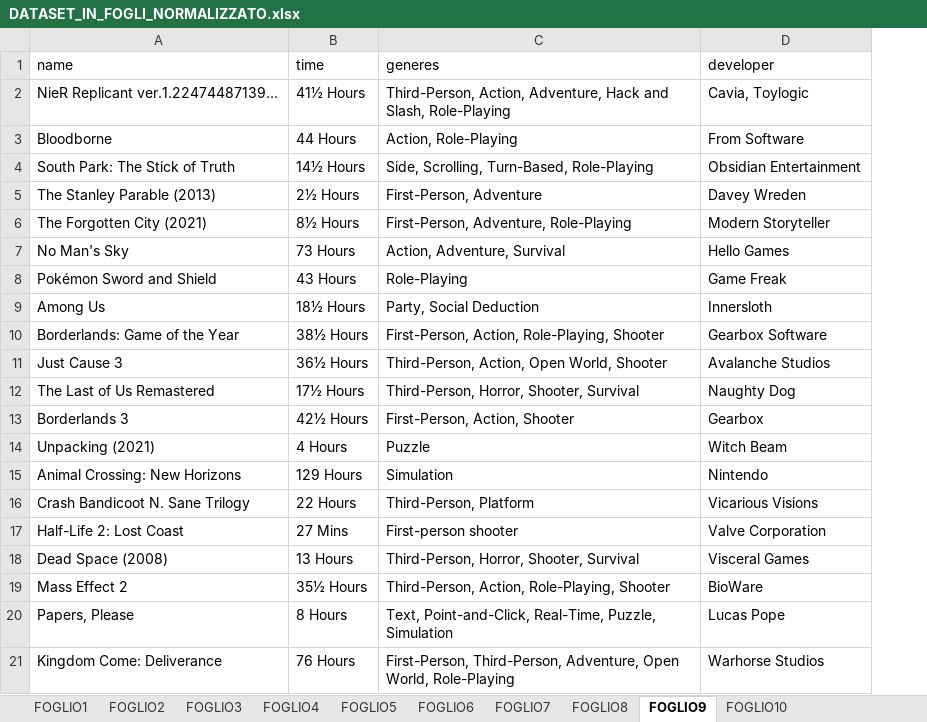
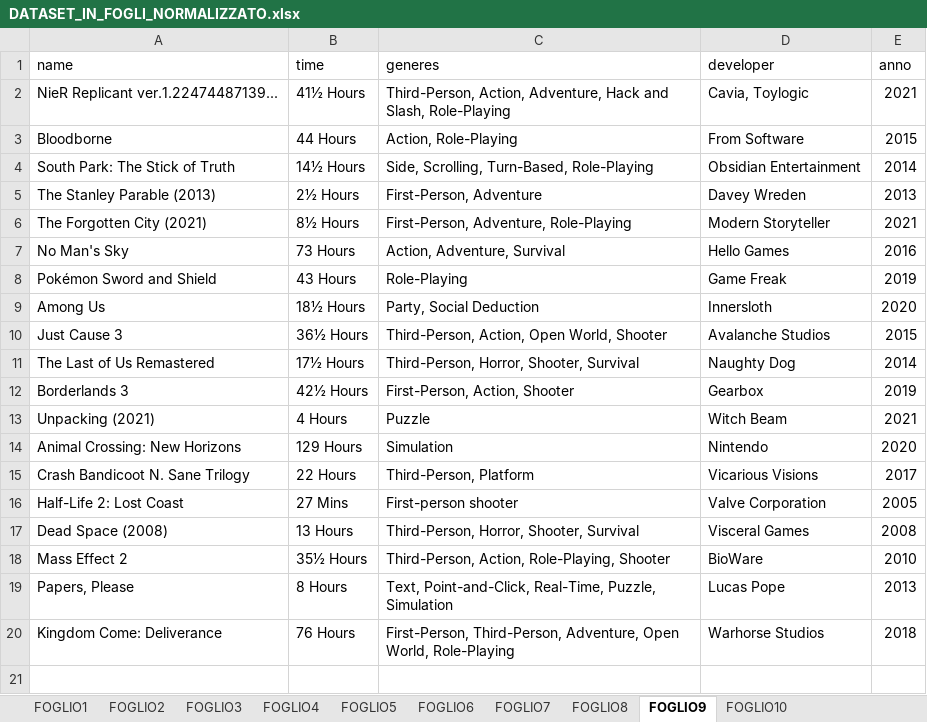
Before and after one commit to shyimon/GameDelogger, an Excel workbook: DATASET_IN_FOGLI_NORMALIZZATO.xlsx, sheet FOGLIO9, drawn as a sheet; values as stored, in another font and other column widths than the file's, no borders; removed rows and columns are numbered as before the commit, all else as after; the diff names each change by its address in the sheet, - before the commit and + after, or states it on an @@ line.

Commit message:
Aggiunto anno al dataset
Aggiornato il dataset con l'aggiunto dell'anno di uscita per ogni elemento. Inoltre eliminati alcuni elementi duplici

```diff
--- a/DATASET_IN_FOGLI_NORMALIZZATO.xlsx (sheet FOGLIO9)
+++ b/DATASET_IN_FOGLI_NORMALIZZATO.xlsx (sheet FOGLIO9)
+column E (anno), rows 2-20: 2021 | 2015 | 2014 | 2013 | 2021 | 2016 | 2019 | 2020 | 2015 | 2014 | 2019 | 2021 | 2020 | 2017 | 2005 | 2008 | 2010 | 2013 | 2018
-row 10: Borderlands: Game of the Year | 38½ Hours | First-Person, Action, Role-Playing, Shooter | Gearbox Software
```
Also changed, not shown: sheet FOGLIO2, sheet FOGLIO5, sheet FOGLIO6, sheet FOGLIO4, sheet FOGLIO8, sheet FOGLIO1, 3 more sheets.
